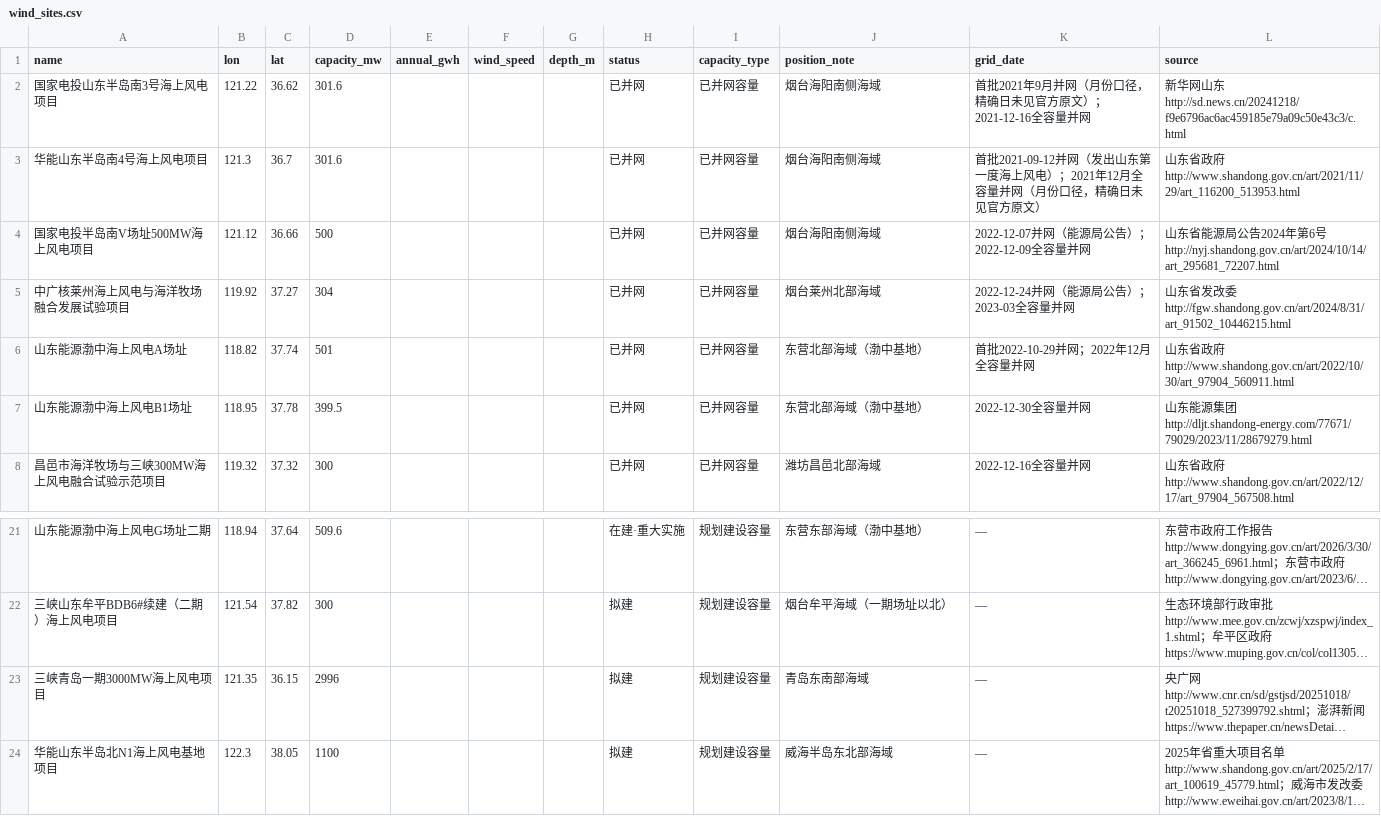
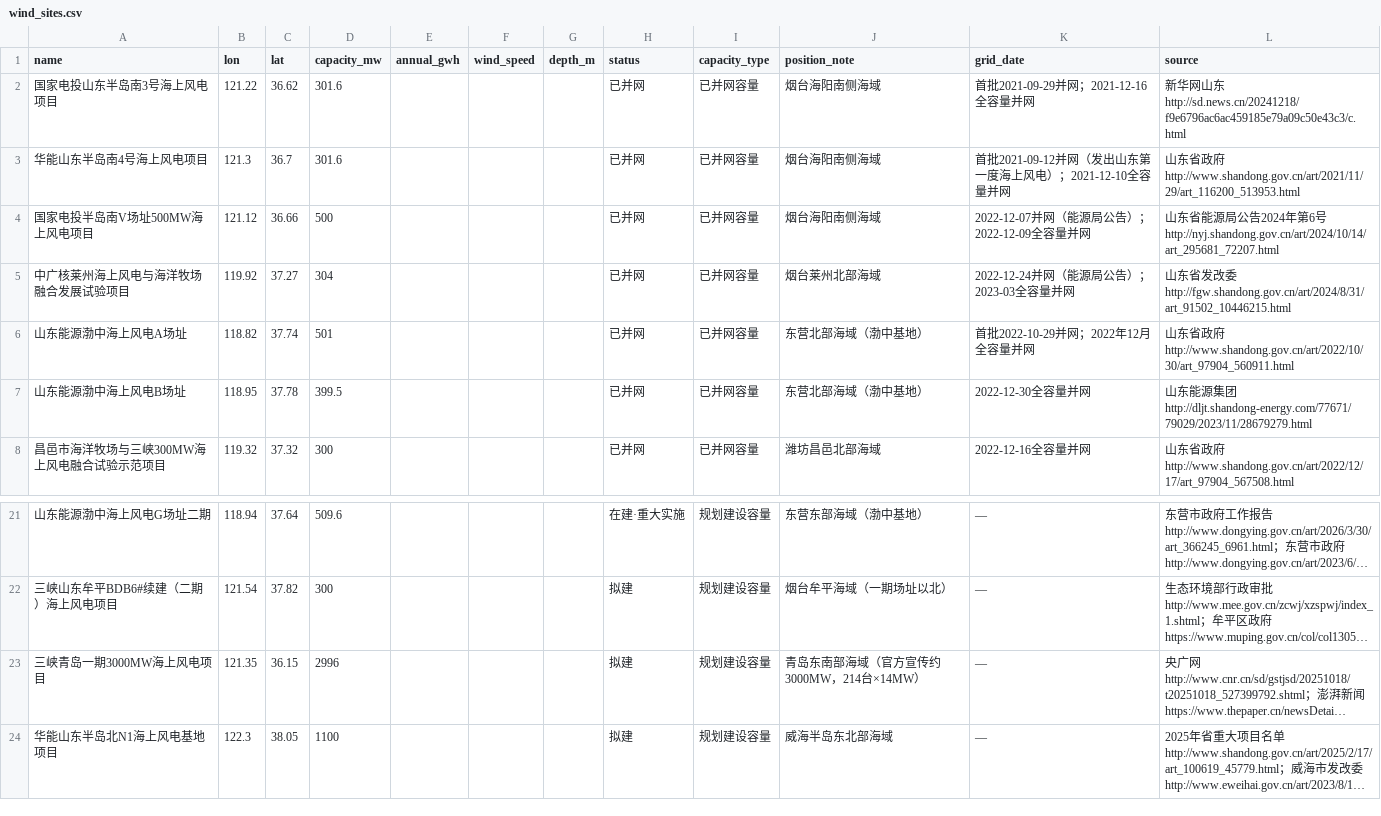
Before and after one commit to yanzz0417/shandong-wind-platform, a CSV file: data/wind_sites.csv, drawn as a sheet; only a part is shown, gaps mark what is left out; long unchanged cells end in …; the diff names each change by its address in the sheet, - before the commit and + after, or states it on an @@ line.

```diff
--- a/data/wind_sites.csv
+++ b/data/wind_sites.csv
-K2 (grid_date): 首批2021年9月并网（月份口径，精确日未见官方原文）；2021-12-16全容量并网
+K2 (grid_date): 首批2021-09-29并网；2021-12-16全容量并网
-K3 (grid_date): …风电）；2021年12月全容量并网（月份口径，精确日未见官方原文）
+K3 (grid_date): …风电）；2021-12-10全容量并网
-A7 (name): 山东能源渤中海上风电B1场址
+A7 (name): 山东能源渤中海上风电B场址
-J23 (position_note): 青岛东南部海域
+J23 (position_note): 青岛东南部海域（官方宣传约3000MW，214台×14MW）
```
Also changed, not shown: data/energy.csv, 4 other files.
